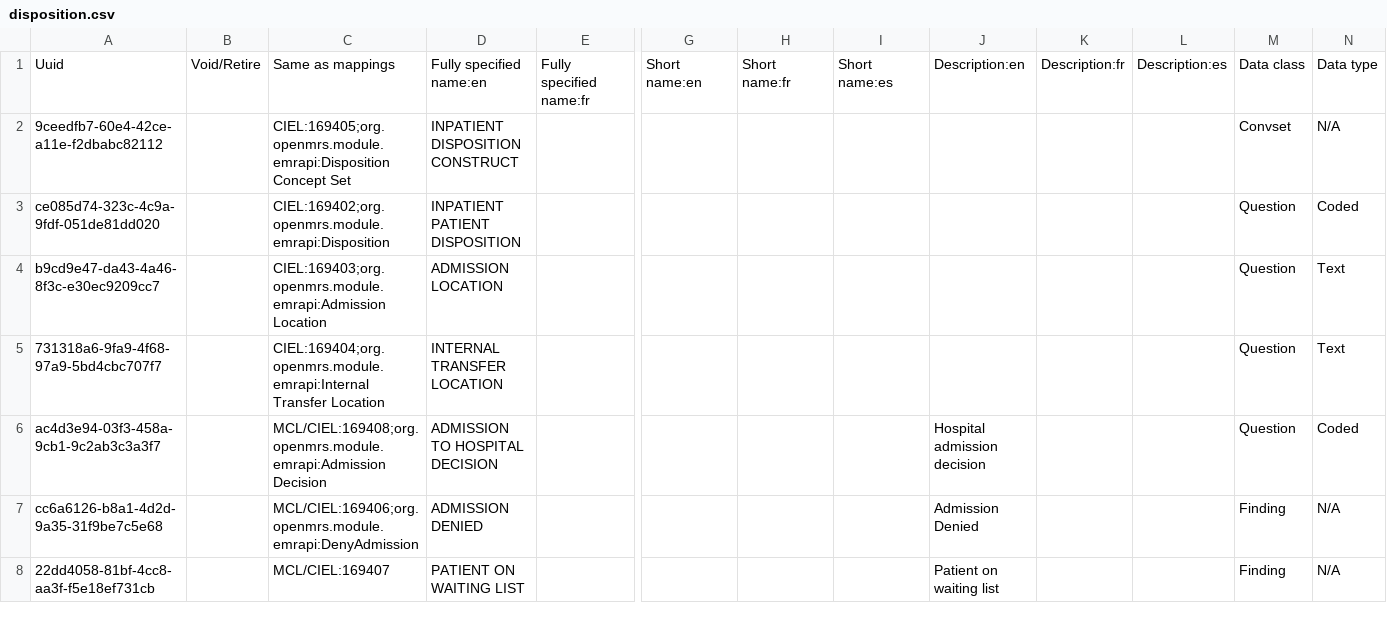
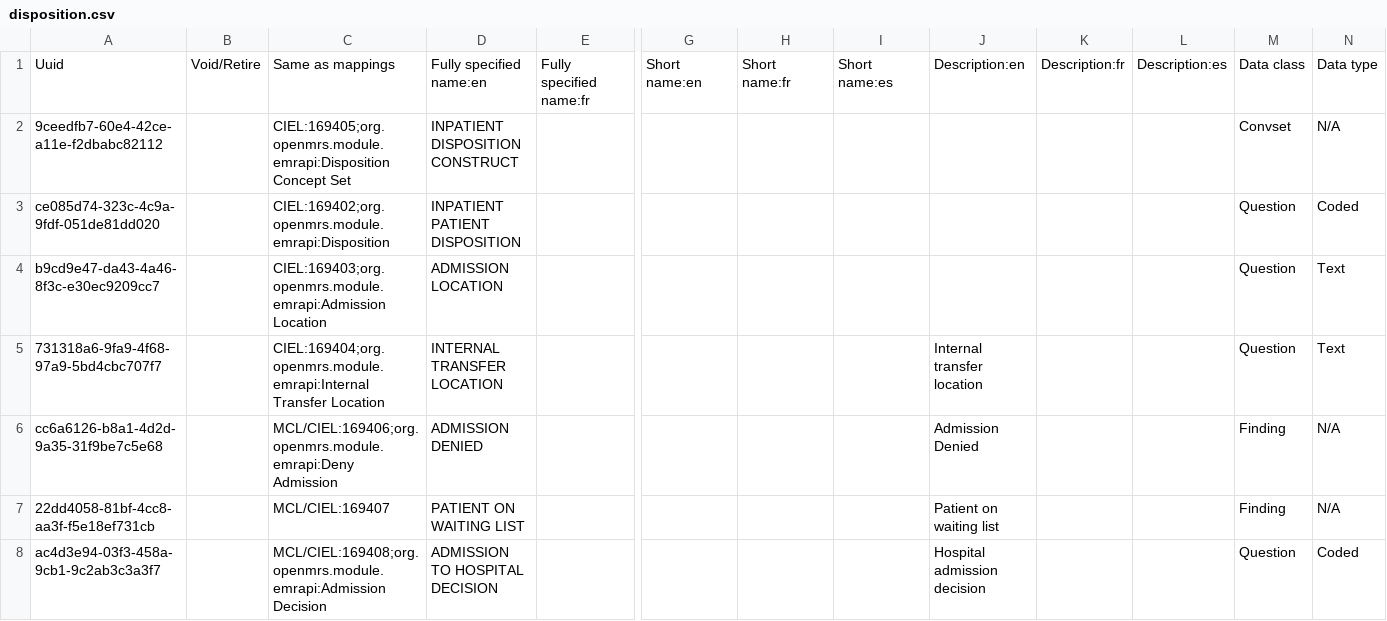
Before and after one commit to Kipkemoii/openmrs-content-amrs, a CSV file: configuration/backend_configuration/concepts/disposition.csv, drawn as a sheet; only a part is shown, gaps mark what is left out; removed rows and columns are numbered as before the commit, all else as after; rows hold the shown columns only; the diff names each change by its address in the sheet, - before the commit and + after, or states it on an @@ line.

Commit message:
Adm concepts (#26)
* Add admission concepts

* Edit admission concepts

* Edit admission concepts

* Edit admission concepts

---------

Co-authored-by: pseurey <pettseu@gmail.com>
Co-authored-by: Felix Maiko <maikofelix89@gmail.com>

```diff
--- a/configuration/backend_configuration/concepts/disposition.csv
+++ b/configuration/backend_configuration/concepts/disposition.csv
-J5: (empty)
+J5: Internal transfer location
+row 6: cc6a6126-b8a1-4d2d-9a35-31f9be7c5e68 |  | MCL/CIEL:169406;org.openmrs.module.emrapi:Deny Admission | ADMISSION DENIED |  |  |  |  | Admission Denied |  |  | Finding | N/A
@@ row 8 moved to row 7: 22dd4058-81bf-4cc8-aa3f-f5e18ef731cb @@
-row 7: cc6a6126-b8a1-4d2d-9a35-31f9be7c5e68 |  | MCL/CIEL:169406;org.openmrs.module.emrapi:DenyAdmission | ADMISSION DENIED |  |  |  |  | Admission Denied |  |  | Finding | N/A
```
